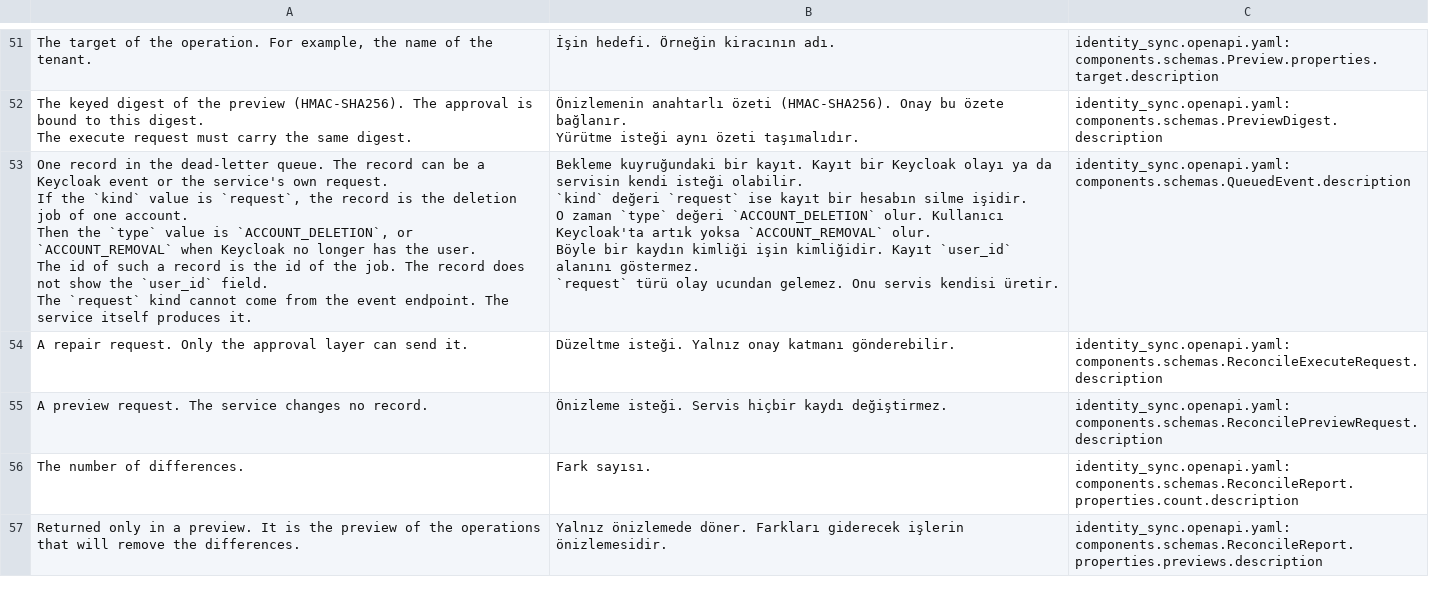
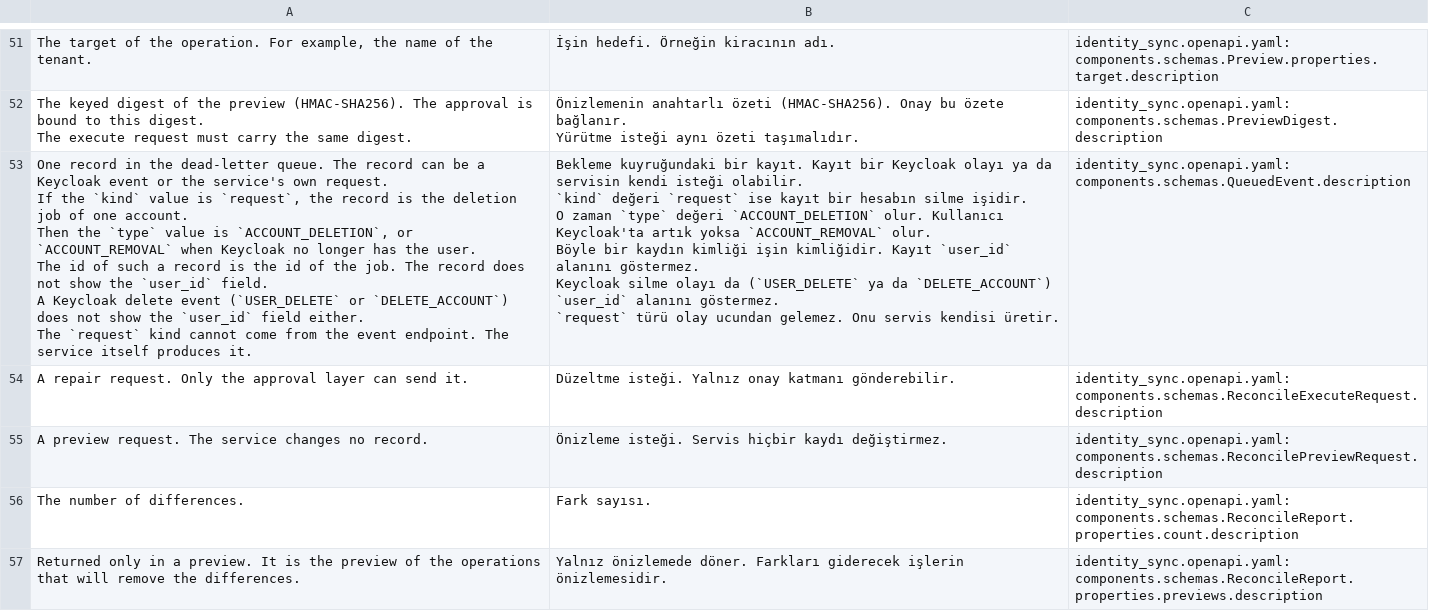
Before and after one commit to metafrappe/backend, a CSV file: identity/identity_sync/translations/tr.csv, drawn as a sheet; only a part is shown, gaps mark what is left out; the diff covers the shown part only.

Commit message:
identity-sync: finish the deletion job and clean the account id in one transaction
- The finished record of an account job and the removal of the account id from
  every other record are one storage transaction. A failed write leaves the job
  open; the retry writes to no target and only completes the record.
- A queued Keycloak delete event never shows the account id: not in a preview
  (user gone, closed or open) and not in the queue listing. The plan stays with
  its own record.
- tests/test_deletion_paths.py checks every path of the deletion flow: the
  Keycloak answer, the write requests, the record state and the ids in the reply.

```diff
--- a/identity/identity_sync/translations/tr.csv
+++ b/identity/identity_sync/translations/tr.csv
@@ -194,13 +194,15 @@ Yürütme isteği aynı özeti taşımalıdır.
 ",identity_sync.openapi.yaml: components.schemas.PreviewDigest.description
-"One record in the dead-letter queue. The record can be a Keycloak event or the service's own request.
-If the `kind` value is `request`, the record is the deletion job of one account.
-Then the `type` value is `ACCOUNT_DELETION`, or `ACCOUNT_REMOVAL` when Keycloak no longer has the user.
-The id of such a record is the id of the job. The record does not show the `user_id` field.
-The `request` kind cannot come from the event endpoint. The service itself produces it.
-","Bekleme kuyruğundaki bir kayıt. Kayıt bir Keycloak olayı ya da servisin kendi isteği olabilir.
-`kind` değeri `request` ise kayıt bir hesabın silme işidir.
-O zaman `type` değeri `ACCOUNT_DELETION` olur. Kullanıcı Keycloak'ta artık yoksa `ACCOUNT_REMOVAL` olur.
-Böyle bir kaydın kimliği işin kimliğidir. Kayıt `user_id` alanını göstermez.
-`request` türü olay ucundan gelemez. Onu servis kendisi üretir.
-",identity_sync.openapi.yaml: components.schemas.QueuedEvent.description
+"One record in the dead-letter queue. The record can be a Keycloak event or the service's own request.
+If the `kind` value is `request`, the record is the deletion job of one account.
+Then the `type` value is `ACCOUNT_DELETION`, or `ACCOUNT_REMOVAL` when Keycloak no longer has the user.
+The id of such a record is the id of the job. The record does not show the `user_id` field.
+A Keycloak delete event (`USER_DELETE` or `DELETE_ACCOUNT`) does not show the `user_id` field either.
+The `request` kind cannot come from the event endpoint. The service itself produces it.
+","Bekleme kuyruğundaki bir kayıt. Kayıt bir Keycloak olayı ya da servisin kendi isteği olabilir.
+`kind` değeri `request` ise kayıt bir hesabın silme işidir.
+O zaman `type` değeri `ACCOUNT_DELETION` olur. Kullanıcı Keycloak'ta artık yoksa `ACCOUNT_REMOVAL` olur.
+Böyle bir kaydın kimliği işin kimliğidir. Kayıt `user_id` alanını göstermez.
+Keycloak silme olayı da (`USER_DELETE` ya da `DELETE_ACCOUNT`) `user_id` alanını göstermez.
+`request` türü olay ucundan gelemez. Onu servis kendisi üretir.
+",identity_sync.openapi.yaml: components.schemas.QueuedEvent.description
 A repair request. Only the approval layer can send it.,Düzeltme isteği. Yalnız onay katmanı gönderebilir.,identity_sync.openapi.yaml: components.schemas.ReconcileExecuteRequest.description
```
Also changed, not shown: 2 edited cells elsewhere in this file, 5 other files.
